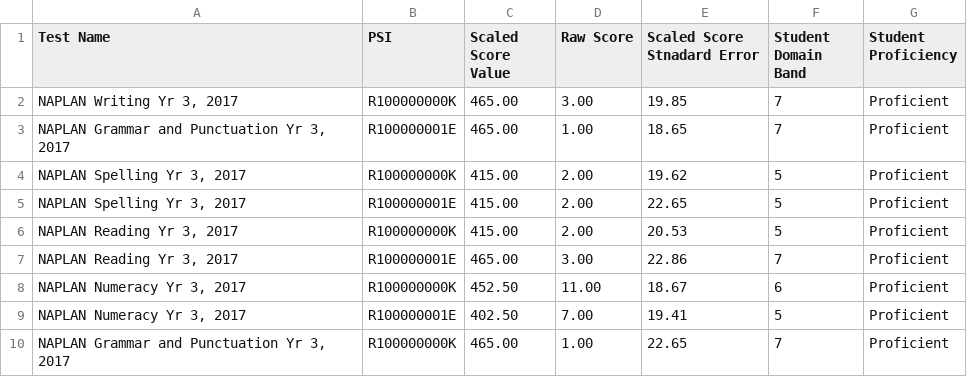
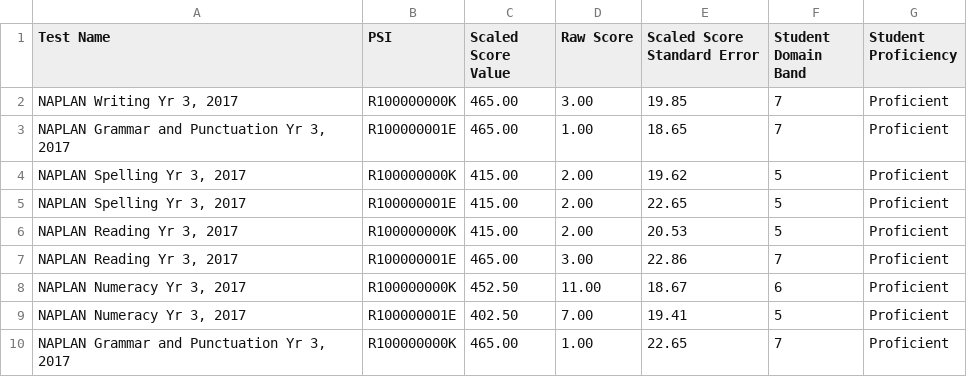
Before and after one commit to nsip/nias2, a CSV file: unit_test_files/naprr_out/21212/domain_scores.csv, drawn as a sheet.

```diff
--- a/unit_test_files/naprr_out/21212/domain_scores.csv
+++ b/unit_test_files/naprr_out/21212/domain_scores.csv
@@ -1,2 +1,2 @@
-Test Name,PSI,Scaled Score Value,Raw Score,Scaled Score Stnadard Error,Student Domain Band,Student Proficiency
+Test Name,PSI,Scaled Score Value,Raw Score,Scaled Score Standard Error,Student Domain Band,Student Proficiency
 "NAPLAN Writing Yr 3, 2017",R100000000K,465.00,3.00,19.85,7,Proficient
```
Also changed, not shown: unit_test_files/naprr_out/21213/domain_scores.csv, unit_test_files/naprr_out/domain_scores.csv, 17 other files.
